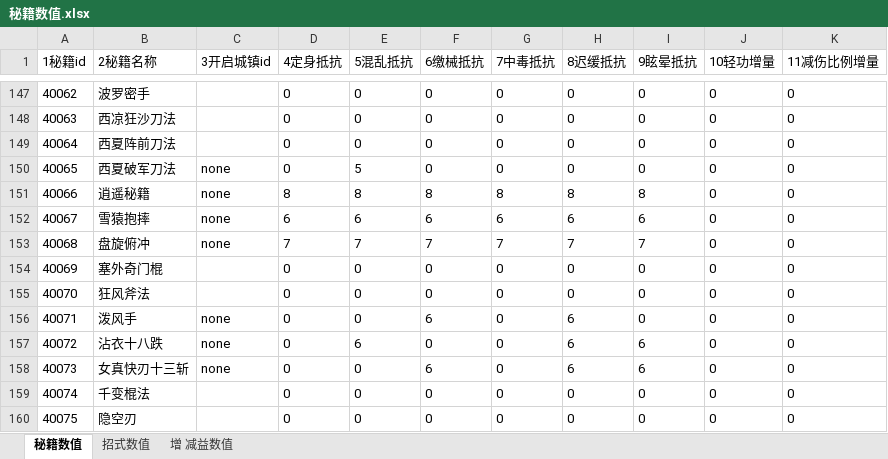
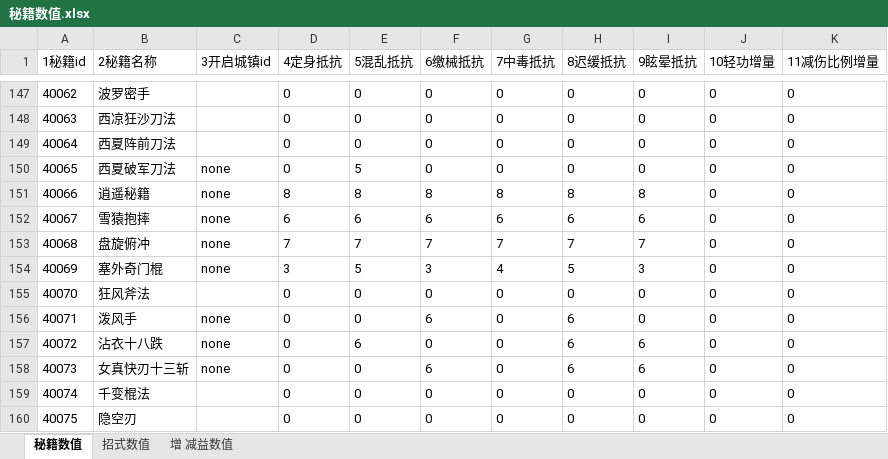
Before and after one commit to zhaoguo20002/MyWuXia, an Excel workbook: docs/秘籍数值.xlsx, sheet 秘籍数值, drawn as a sheet; only a part is shown, gaps mark what is left out; values as stored, in another font and other column widths than the file's, no borders; the diff names each change by its address in the sheet, - before the commit and + after, or states it on an @@ line.

```diff
--- a/docs/秘籍数值.xlsx (sheet 秘籍数值)
+++ b/docs/秘籍数值.xlsx (sheet 秘籍数值)
-C154 (3开启城镇id): (empty)
+C154 (3开启城镇id): none
-D154 (4定身抵抗): 0
+D154 (4定身抵抗): 3
-E154 (5混乱抵抗): 0
+E154 (5混乱抵抗): 5
-F154 (6缴械抵抗): 0
+F154 (6缴械抵抗): 3
-G154 (7中毒抵抗): 0
+G154 (7中毒抵抗): 4
-H154 (8迟缓抵抗): 0
+H154 (8迟缓抵抗): 5
-I154 (9眩晕抵抗): 0
+I154 (9眩晕抵抗): 3
```
Also changed, not shown: docs/数值平衡.xlsx, 7 other files.
